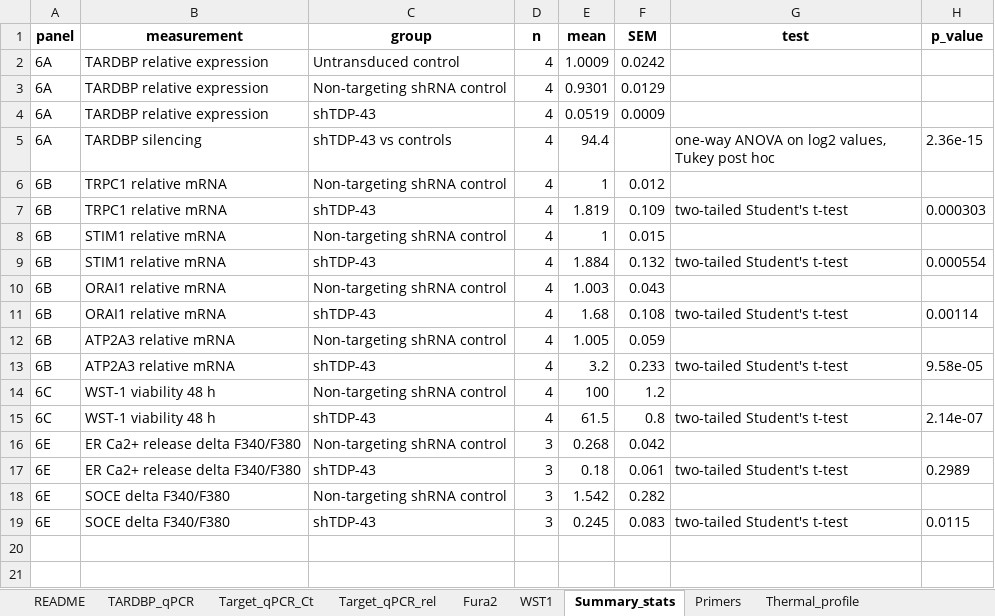
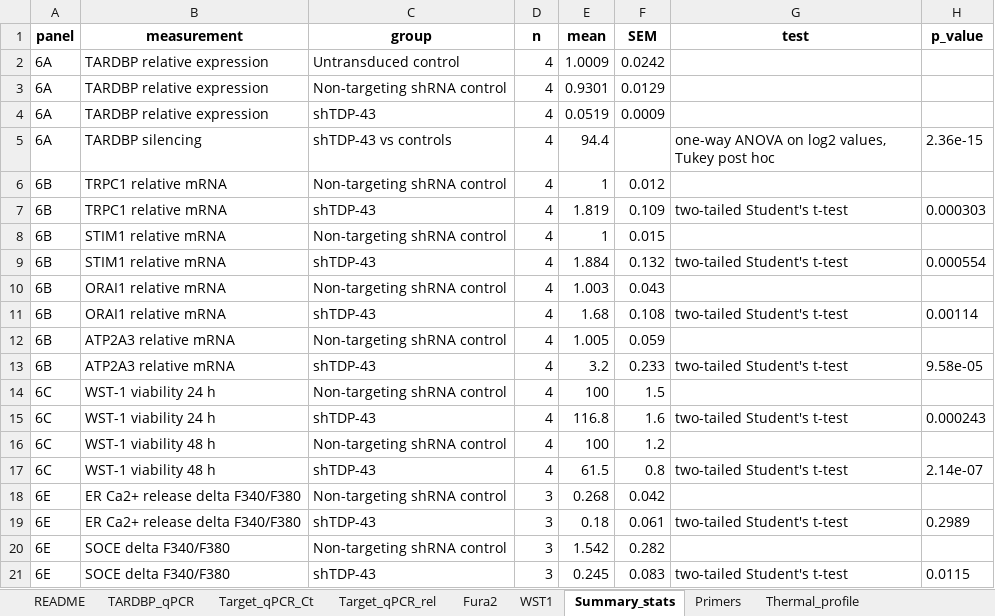
Before and after one commit to elmasnuryilmaz/tdp43-soce-manuscript, an Excel workbook: supplementary/S1_laboratory_source_data.xlsx, sheet Summary_stats, drawn as a sheet; values as stored, in another font and other column widths than the file's, no borders; the diff names each change by its address in the sheet, - before the commit and + after, or states it on an @@ line.

```diff
--- a/supplementary/S1_laboratory_source_data.xlsx (sheet Summary_stats)
+++ b/supplementary/S1_laboratory_source_data.xlsx (sheet Summary_stats)
+row 14: 6C | WST-1 viability 24 h | Non-targeting shRNA control | 4 | 100 | 1.5
+row 15: 6C | WST-1 viability 24 h | shTDP-43 | 4 | 116.8 | 1.6 | two-tailed Student's t-test | 0.000243
```
Also changed, not shown: sheet WST1, sheet README, 8 other files.
